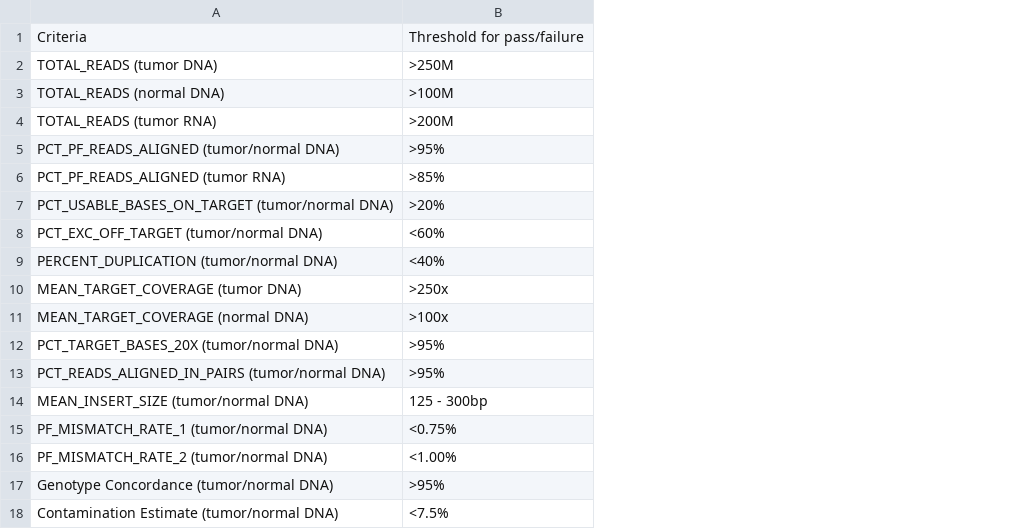
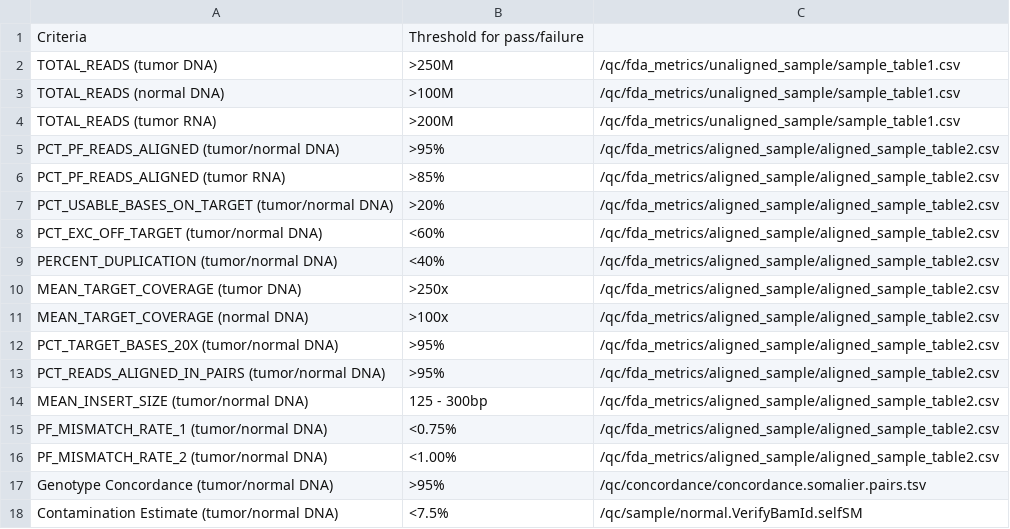
Before and after one commit to griffithlab/neoag_vaccine_scripts, a CSV file: scripts/fda_quality_thresholds.csv, drawn as a sheet; the diff names each change by its address in the sheet, - before the commit and + after, or states it on an @@ line.

Commit message:
adding paths to fda thresholds and adding condition to remove extra row from itb review files if it exist

```diff
--- a/scripts/fda_quality_thresholds.csv
+++ b/scripts/fda_quality_thresholds.csv
+column C, rows 2-18: /qc/fda_metrics/unaligned_sample/sample_table1.csv | /qc/fda_metrics/unaligned_sample/sample_table1.csv | /qc/fda_metrics/unaligned_sample/sample_table1.csv | /qc/fda_metrics/aligned_sample/aligned_sample_table2.csv | /qc/fda_metrics/aligned_sample/aligned_sample_table2.csv | /qc/fda_metrics/aligned_sample/aligned_sample_table2.csv | /qc/fda_metrics/aligned_sample/aligned_sample_table2.csv | /qc/fda_metrics/aligned_sample/aligned_sample_table2.csv | /qc/fda_metrics/aligned_sample/aligned_sample_table2.csv | /qc/fda_metrics/aligned_sample/aligned_sample_table2.csv | /qc/fda_metrics/aligned_sample/aligned_sample_table2.csv | /qc/fda_metrics/aligned_sample/aligned_sample_table2.csv | /qc/fda_metrics/aligned_sample/aligned_sample_table2.csv | /qc/fda_metrics/aligned_sample/aligned_sample_table2.csv | /qc/fda_metrics/aligned_sample/aligned_sample_table2.csv | /qc/concordance/concordance.somalier.pairs.tsv | /qc/sample/normal.VerifyBamId.selfSM
```
Also changed, not shown: 1 other file.
